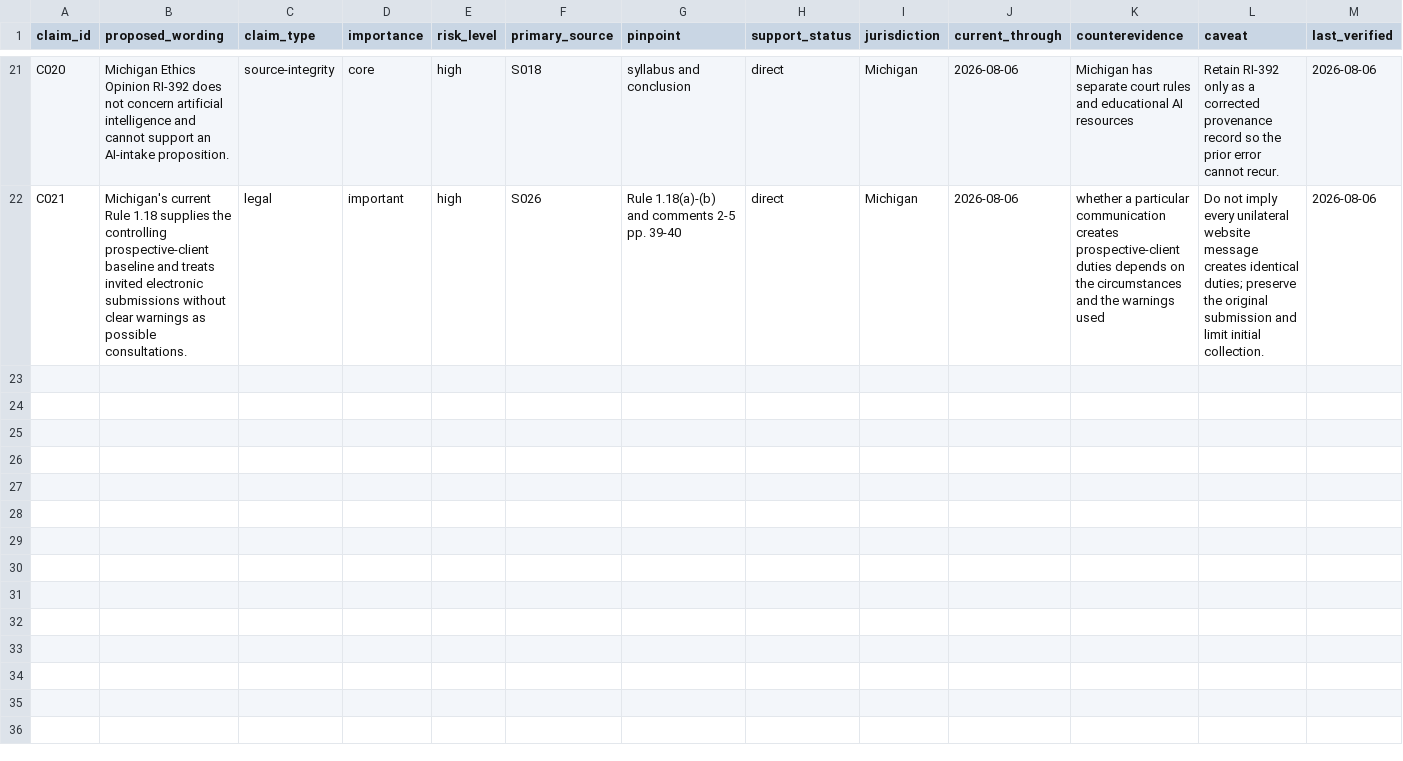
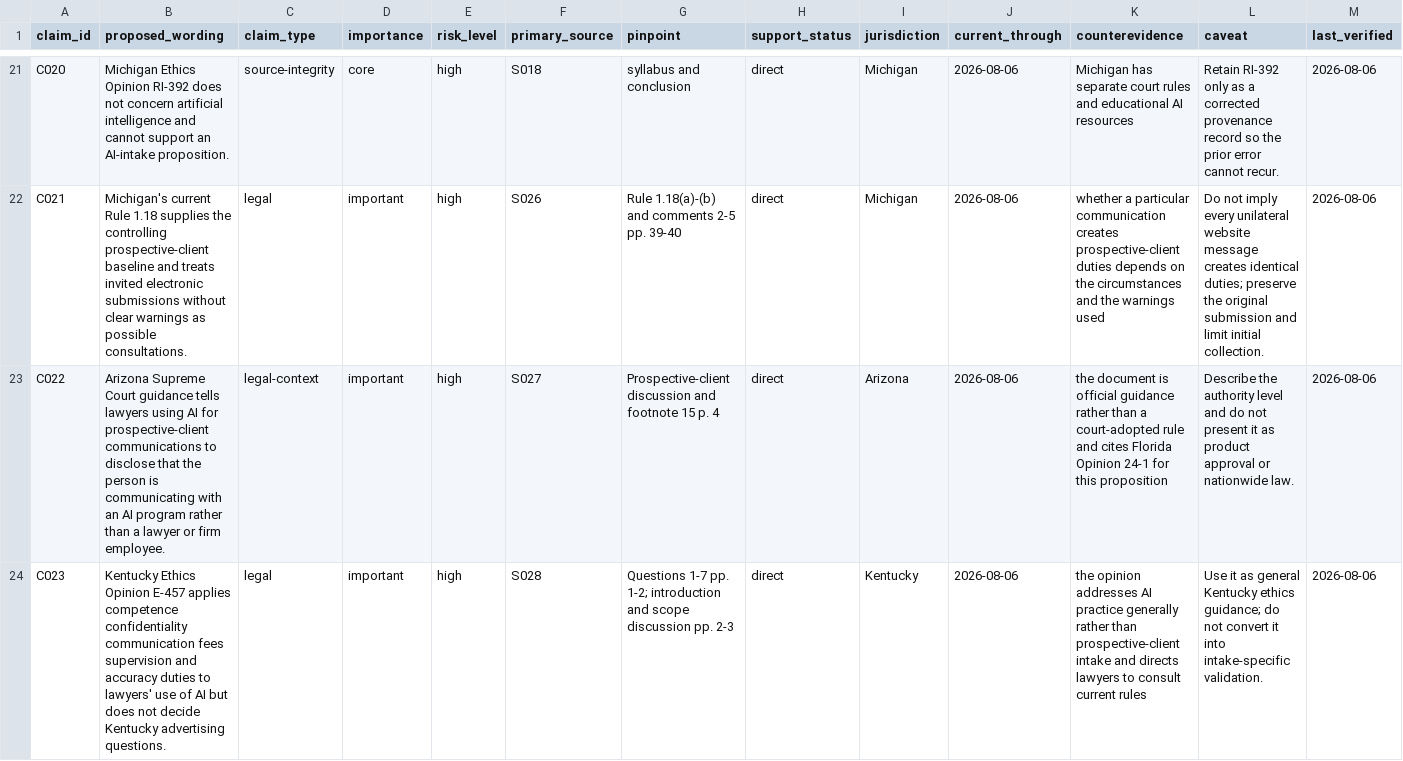
Before and after one commit to rn-collins/aloha-ai-consulting, a CSV file: content/decision-desk/01-intake/claim-ledger.csv, drawn as a sheet; only a part is shown, gaps mark what is left out; rows hold the shown columns only; the diff names each change by its address in the sheet, - before the commit and + after, or states it on an @@ line.

Commit message:
Restore Arizona and Kentucky Issue 1 authorities

```diff
--- a/content/decision-desk/01-intake/claim-ledger.csv
+++ b/content/decision-desk/01-intake/claim-ledger.csv
+row 23: C022 | Arizona Supreme Court guidance tells lawyers using AI for prospective-client communications to disclose that the person is communicating with an AI program rather than a lawyer or firm employee. | legal-context | important | high | S027 | Prospective-client discussion and footnote 15 p. 4 | direct | Arizona | 2026-08-06 | the document is official guidance rather than a court-adopted rule and cites Florida Opinion 24-1 for this proposition | Describe the authority level and do not present it as product approval or nationwide law. | 2026-08-06
+row 24: C023 | Kentucky Ethics Opinion E-457 applies competence confidentiality communication fees supervision and accuracy duties to lawyers' use of AI but does not decide Kentucky advertising questions. | legal | important | high | S028 | Questions 1-7 pp. 1-2; introduction and scope discussion pp. 2-3 | direct | Kentucky | 2026-08-06 | the opinion addresses AI practice generally rather than prospective-client intake and directs lawyers to consult current rules | Use it as general Kentucky ethics guidance; do not convert it into intake-specific validation. | 2026-08-06
```
